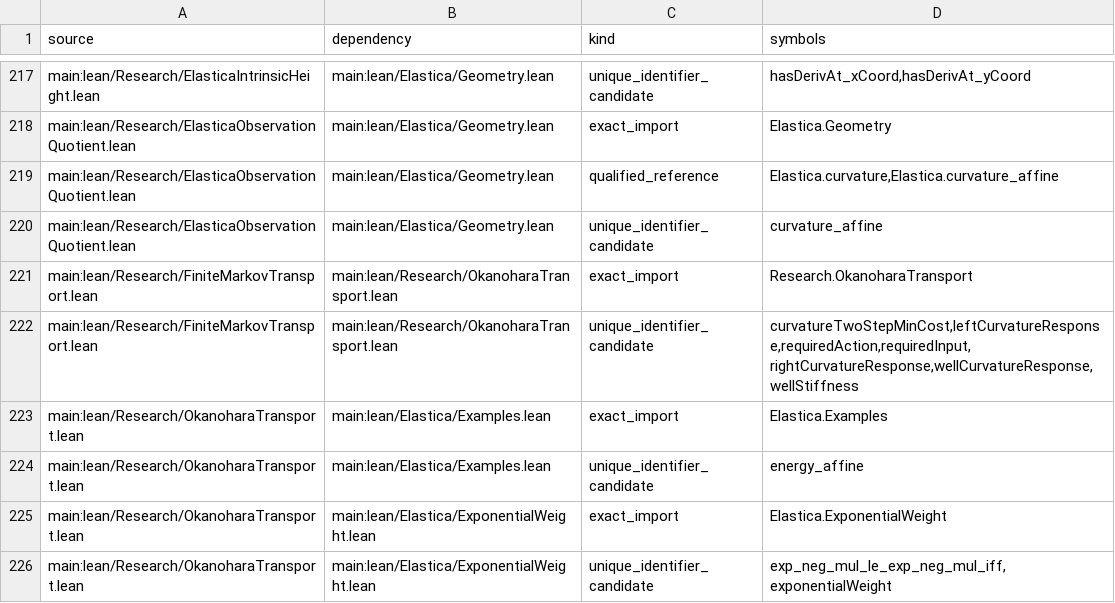
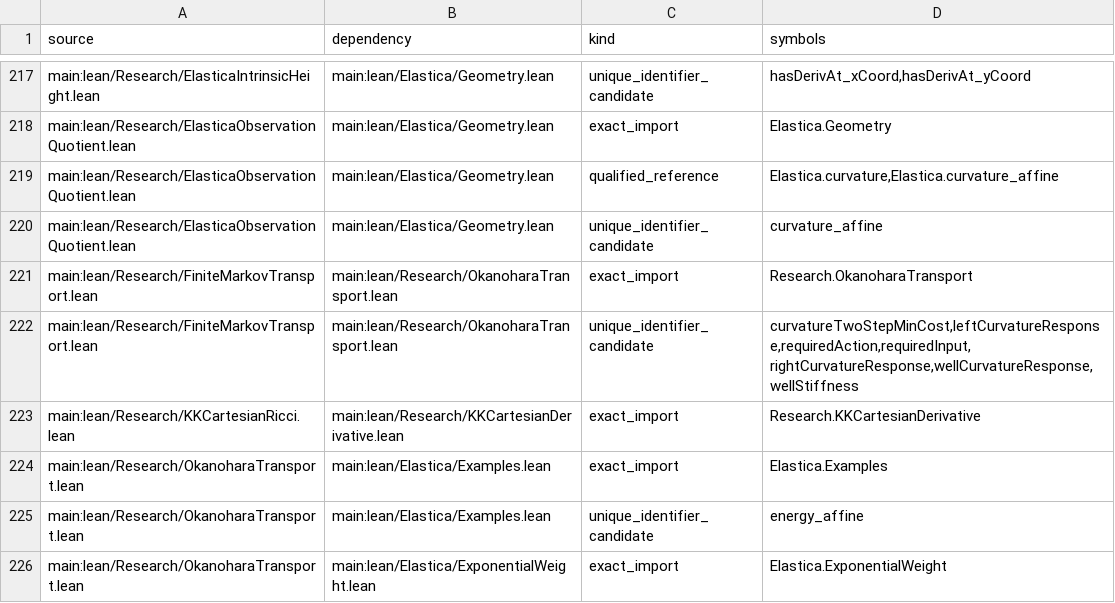
Before and after one commit to Sumuji-zkdwn/primitive-lean, a TSV file: docs/dependency/generated/source-edges.tsv, drawn as a sheet; only a part is shown, gaps mark what is left out; the shorter side is filled out with more unchanged rows.

```diff
--- a/docs/dependency/generated/source-edges.tsv
+++ b/docs/dependency/generated/source-edges.tsv
@@ -222,2 +222,3 @@ main:lean/Research/FiniteMarkovTransport.lean	main:lean/Research/OkanoharaTransp
 main:lean/Research/FiniteMarkovTransport.lean	main:lean/Research/OkanoharaTransport.lean	unique_identifier_candidate	curvatureTwoStepMinCost,leftCurvatureResponse,requiredAction,requiredInput,rightCurvatureResponse,wellCurvatureResponse,wellStiffness
+main:lean/Research/KKCartesianRicci.lean	main:lean/Research/KKCartesianDerivative.lean	exact_import	Research.KKCartesianDerivative
 main:lean/Research/OkanoharaTransport.lean	main:lean/Elastica/Examples.lean	exact_import	Elastica.Examples
```
Also changed, not shown: 5 other files.
